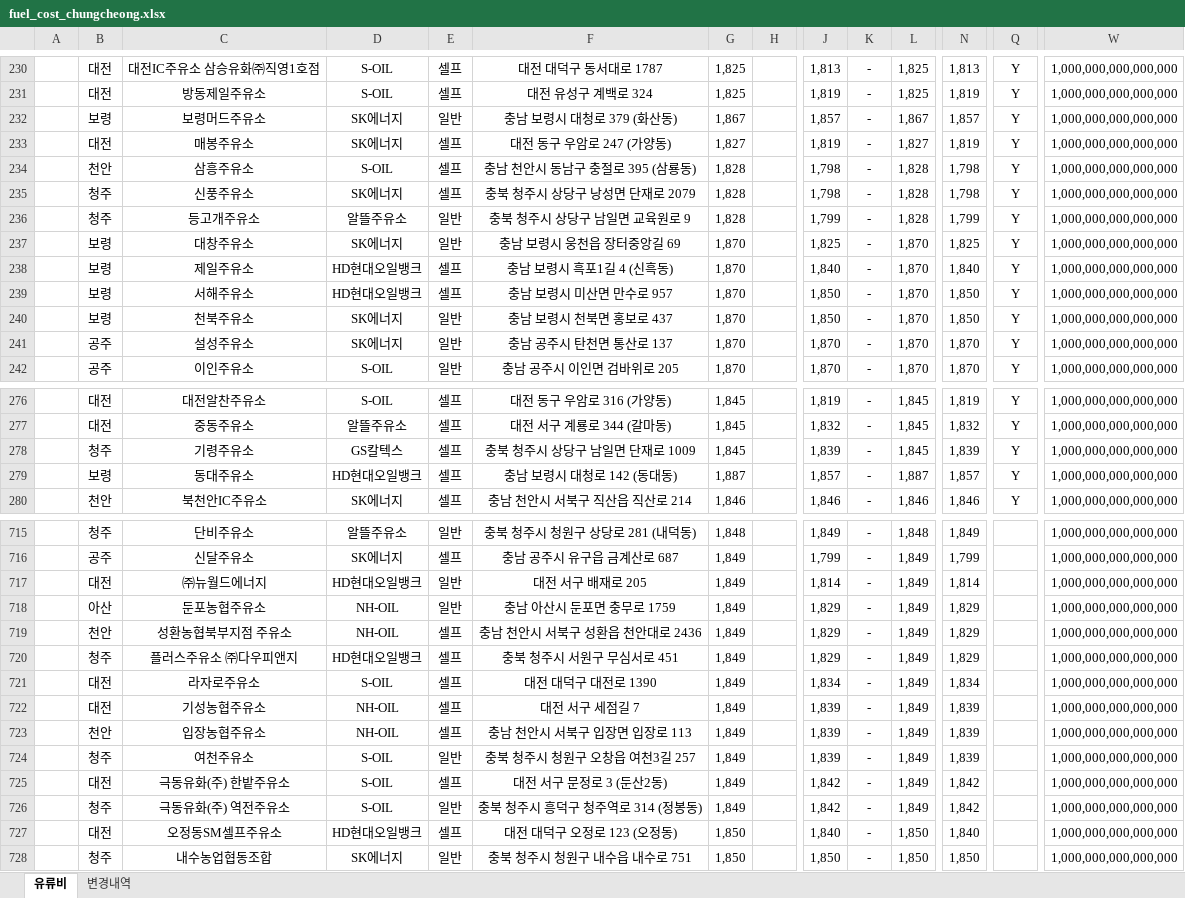
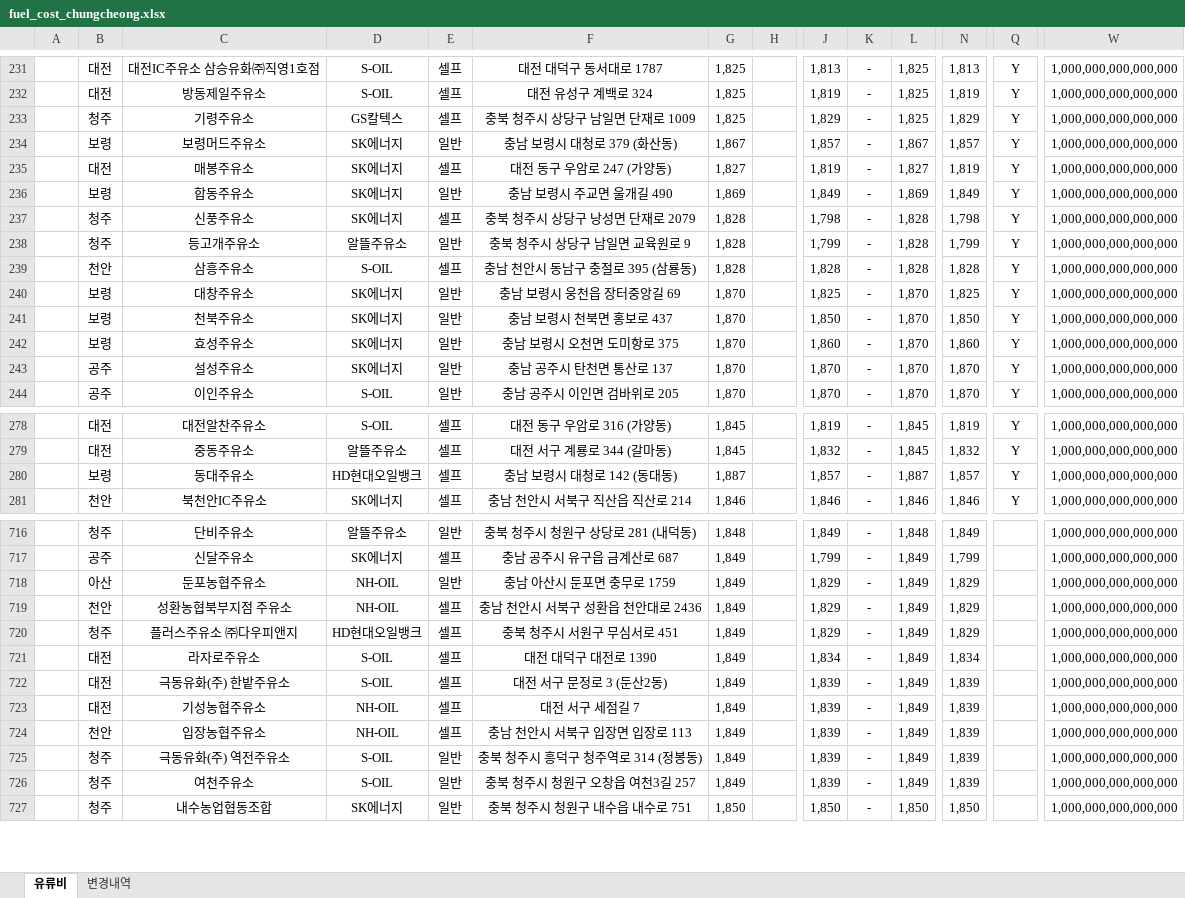
Before and after one commit to krwizxp/fcupdater, an Excel workbook: fuel_cost_chungcheong.xlsx, sheet 유류비, drawn as a sheet; only a part is shown, gaps mark what is left out; values as stored, in another font and other column widths than the file's, no borders; removed rows and columns are numbered as before the commit, all else as after; rows hold the shown columns only; the diff covers the shown part only; the diff names each change by its address in the sheet, - before the commit and + after, or states it on an @@ line.

```diff
--- a/fuel_cost_chungcheong.xlsx (sheet 유류비)
+++ b/fuel_cost_chungcheong.xlsx (sheet 유류비)
+row 233:  | 청주 | 기령주유소 | GS칼텍스 | 셀프 | 충북 청주시 상당구 남일면 단재로 1009 | 1,825 |  | 1,829 | - | 1,825 | 1,829 | Y | 1,000,000,000,000,000
-row 234:  | 천안 | 삼흥주유소 | S-OIL | 셀프 | 충남 천안시 동남구 충절로 395 (삼룡동) | 1,828 |  | 1,798 | - | 1,828 | 1,798 | Y | 1,000,000,000,000,000
+row 236:  | 보령 | 합동주유소 | SK에너지 | 일반 | 충남 보령시 주교면 울개길 490 | 1,869 |  | 1,849 | - | 1,869 | 1,849 | Y | 1,000,000,000,000,000
+row 239:  | 천안 | 삼흥주유소 | S-OIL | 셀프 | 충남 천안시 동남구 충절로 395 (삼룡동) | 1,828 |  | 1,828 | - | 1,828 | 1,828 | Y | 1,000,000,000,000,000
-row 238:  | 보령 | 제일주유소 | HD현대오일뱅크 | 셀프 | 충남 보령시 흑포1길 4 (신흑동) | 1,870 |  | 1,840 | - | 1,870 | 1,840 | Y | 1,000,000,000,000,000
-row 239:  | 보령 | 서해주유소 | HD현대오일뱅크 | 셀프 | 충남 보령시 미산면 만수로 957 | 1,870 |  | 1,850 | - | 1,870 | 1,850 | Y | 1,000,000,000,000,000
+row 242:  | 보령 | 효성주유소 | SK에너지 | 일반 | 충남 보령시 오천면 도미항로 375 | 1,870 |  | 1,860 | - | 1,870 | 1,860 | Y | 1,000,000,000,000,000
-row 278:  | 청주 | 기령주유소 | GS칼텍스 | 셀프 | 충북 청주시 상당구 남일면 단재로 1009 | 1,845 |  | 1,839 | - | 1,845 | 1,839 | Y | 1,000,000,000,000,000
-row 717:  | 대전 | ㈜뉴월드에너지 | HD현대오일뱅크 | 일반 | 대전 서구 배재로 205 | 1,849 |  | 1,814 | - | 1,849 | 1,814 |  | 1,000,000,000,000,000
+row 722:  | 대전 | 극동유화(주) 한밭주유소 | S-OIL | 셀프 | 대전 서구 문정로 3 (둔산2동) | 1,849 |  | 1,839 | - | 1,849 | 1,839 |  | 1,000,000,000,000,000
+row 725:  | 청주 | 극동유화(주) 역전주유소 | S-OIL | 일반 | 충북 청주시 흥덕구 청주역로 314 (정봉동) | 1,849 |  | 1,839 | - | 1,849 | 1,839 |  | 1,000,000,000,000,000
-row 725:  | 대전 | 극동유화(주) 한밭주유소 | S-OIL | 셀프 | 대전 서구 문정로 3 (둔산2동) | 1,849 |  | 1,842 | - | 1,849 | 1,842 |  | 1,000,000,000,000,000
-row 726:  | 청주 | 극동유화(주) 역전주유소 | S-OIL | 일반 | 충북 청주시 흥덕구 청주역로 314 (정봉동) | 1,849 |  | 1,842 | - | 1,849 | 1,842 |  | 1,000,000,000,000,000
-row 727:  | 대전 | 오정동SM셀프주유소 | HD현대오일뱅크 | 셀프 | 대전 대덕구 오정로 123 (오정동) | 1,850 |  | 1,840 | - | 1,850 | 1,840 |  | 1,000,000,000,000,000
```
Also changed, not shown: 34 added rows, 34 removed rows and 103 edited cells elsewhere in this sheet, sheet 변경내역, formulas that keep their value, 9 other files.
